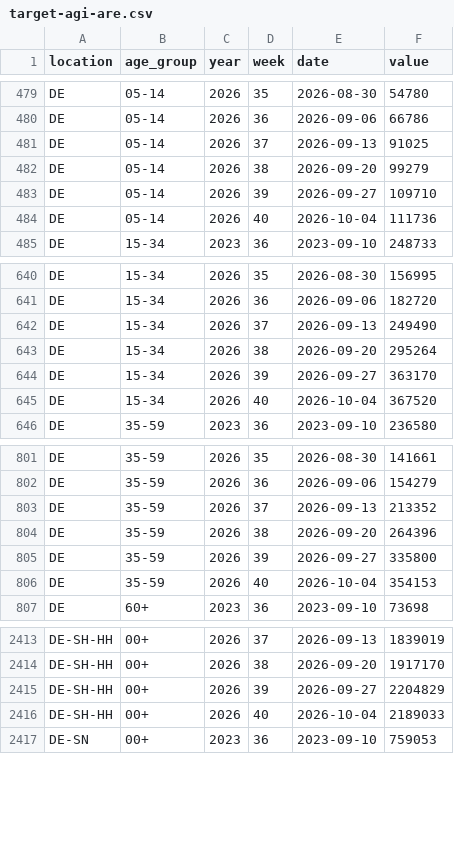
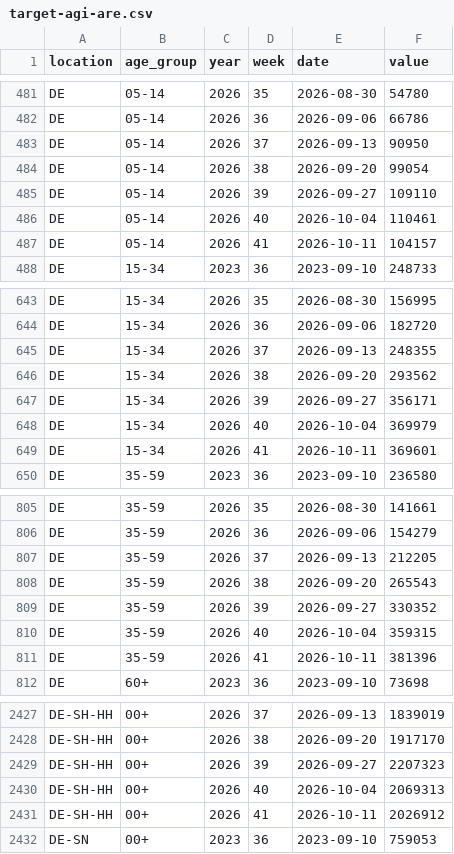
Before and after one commit to kit-health-statistics/RESPINOW-realtime, a CSV file: data/target-agi-are.csv, drawn as a sheet; only a part is shown, gaps mark what is left out; the diff covers the shown part only.

```diff
--- a/data/target-agi-are.csv
+++ b/data/target-agi-are.csv
@@ -480,6 +482,7 @@ DE,05-14,2026,35,2026-08-30,54780
 DE,05-14,2026,36,2026-09-06,66786
-DE,05-14,2026,37,2026-09-13,91025
-DE,05-14,2026,38,2026-09-20,99279
-DE,05-14,2026,39,2026-09-27,109710
-DE,05-14,2026,40,2026-10-04,111736
+DE,05-14,2026,37,2026-09-13,90950
+DE,05-14,2026,38,2026-09-20,99054
+DE,05-14,2026,39,2026-09-27,109110
+DE,05-14,2026,40,2026-10-04,110461
+DE,05-14,2026,41,2026-10-11,104157
 DE,15-34,2023,36,2023-09-10,248733
@@ -641,6 +644,7 @@ DE,15-34,2026,35,2026-08-30,156995
 DE,15-34,2026,36,2026-09-06,182720
-DE,15-34,2026,37,2026-09-13,249490
-DE,15-34,2026,38,2026-09-20,295264
-DE,15-34,2026,39,2026-09-27,363170
-DE,15-34,2026,40,2026-10-04,367520
+DE,15-34,2026,37,2026-09-13,248355
+DE,15-34,2026,38,2026-09-20,293562
+DE,15-34,2026,39,2026-09-27,356171
+DE,15-34,2026,40,2026-10-04,369979
+DE,15-34,2026,41,2026-10-11,369601
 DE,35-59,2023,36,2023-09-10,236580
@@ -802,6 +806,7 @@ DE,35-59,2026,35,2026-08-30,141661
 DE,35-59,2026,36,2026-09-06,154279
-DE,35-59,2026,37,2026-09-13,213352
-DE,35-59,2026,38,2026-09-20,264396
-DE,35-59,2026,39,2026-09-27,335800
-DE,35-59,2026,40,2026-10-04,354153
+DE,35-59,2026,37,2026-09-13,212205
+DE,35-59,2026,38,2026-09-20,265543
+DE,35-59,2026,39,2026-09-27,330352
+DE,35-59,2026,40,2026-10-04,359315
+DE,35-59,2026,41,2026-10-11,381396
 DE,60+,2023,36,2023-09-10,73698
@@ -2414,4 +2428,5 @@ DE-SH-HH,00+,2026,37,2026-09-13,1839019
 DE-SH-HH,00+,2026,38,2026-09-20,1917170
-DE-SH-HH,00+,2026,39,2026-09-27,2204829
-DE-SH-HH,00+,2026,40,2026-10-04,2189033
+DE-SH-HH,00+,2026,39,2026-09-27,2207323
+DE-SH-HH,00+,2026,40,2026-10-04,2069313
+DE-SH-HH,00+,2026,41,2026-10-11,2026912
 DE-SN,00+,2023,36,2023-09-10,759053
```
Also changed, not shown: 14 added rows and 40 edited cells elsewhere in this file, data/latest_data-agi-are.csv, data/reporting_triangle-agi-are-preprocessed.csv, 1 other file.
